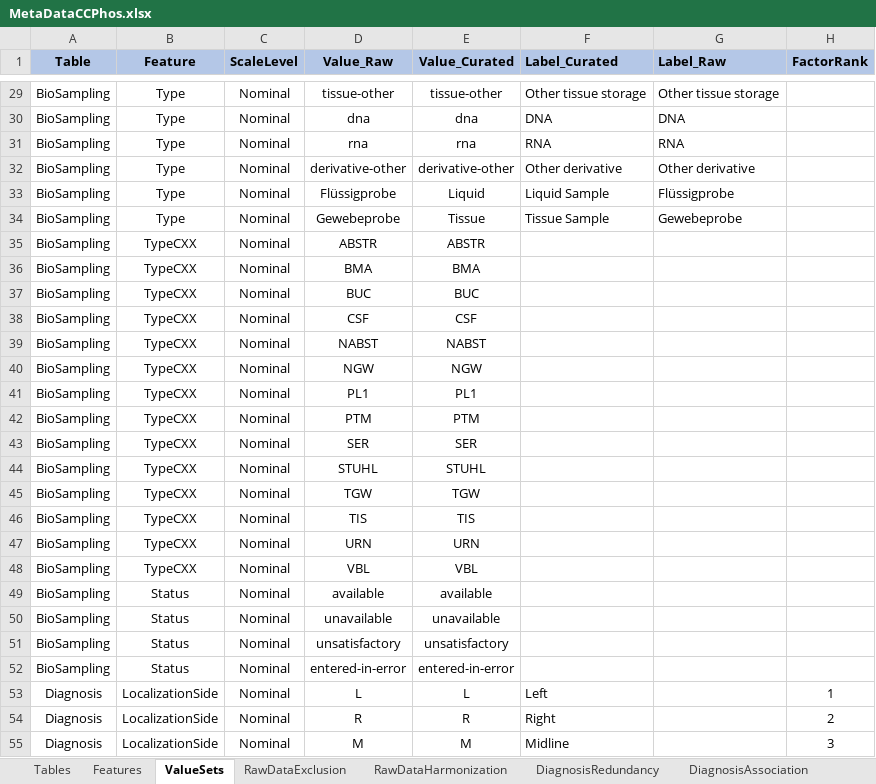
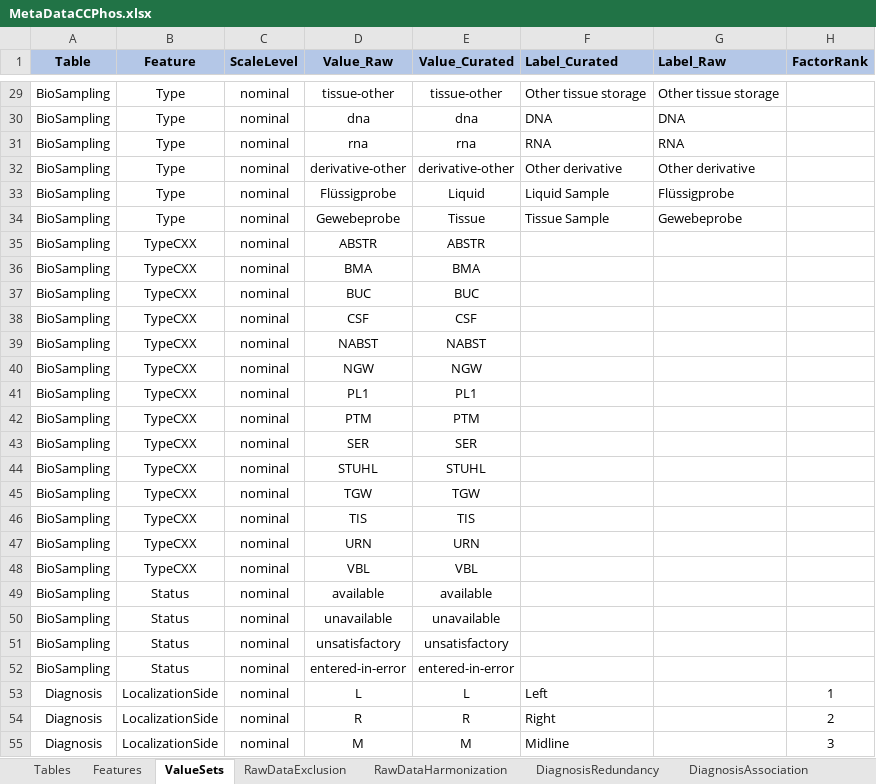
Before and after one commit to BastianReiter/dsCCPhos, an Excel workbook: Development/Data/MetaData/MetaDataCCPhos.xlsx, sheet ValueSets, drawn as a sheet; only a part is shown, gaps mark what is left out; values as stored, in another font and other column widths than the file's, no borders; conditional formats not drawn; the diff covers the shown part only; the diff names each change by its address in the sheet, - before the commit and + after, or states it on an @@ line.

```diff
--- a/Development/Data/MetaData/MetaDataCCPhos.xlsx (sheet ValueSets)
+++ b/Development/Data/MetaData/MetaDataCCPhos.xlsx (sheet ValueSets)
-C29:C55 (ScaleLevel): Nominal
+C29:C55 (ScaleLevel): nominal
```
Also changed, not shown: 727 edited cells elsewhere in this sheet, 6 other files.
